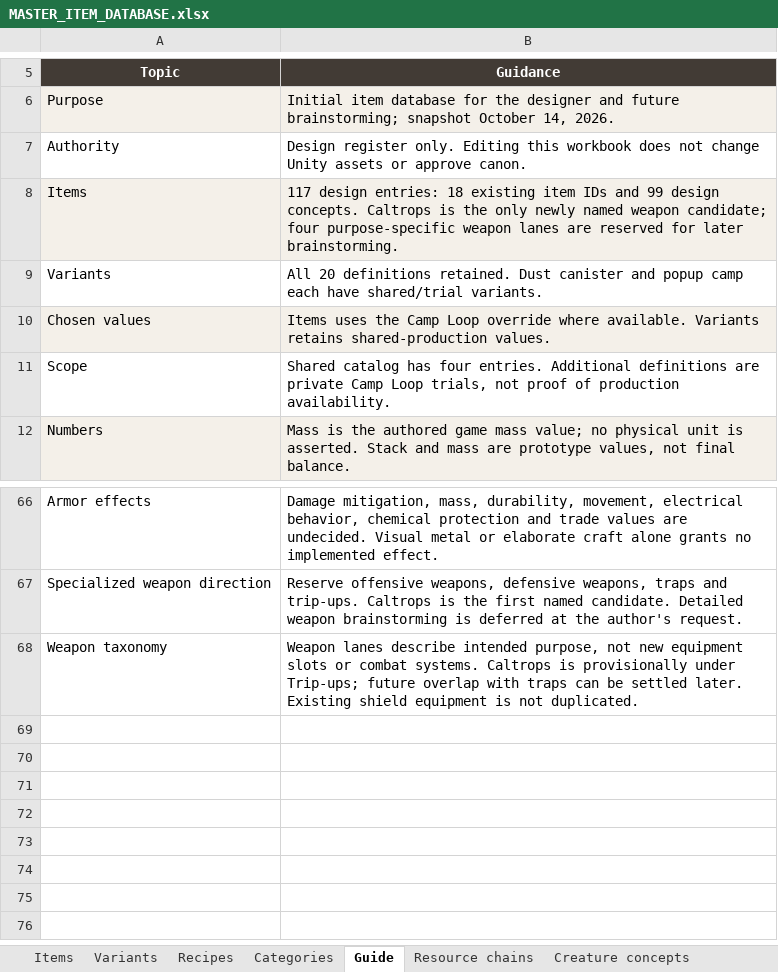
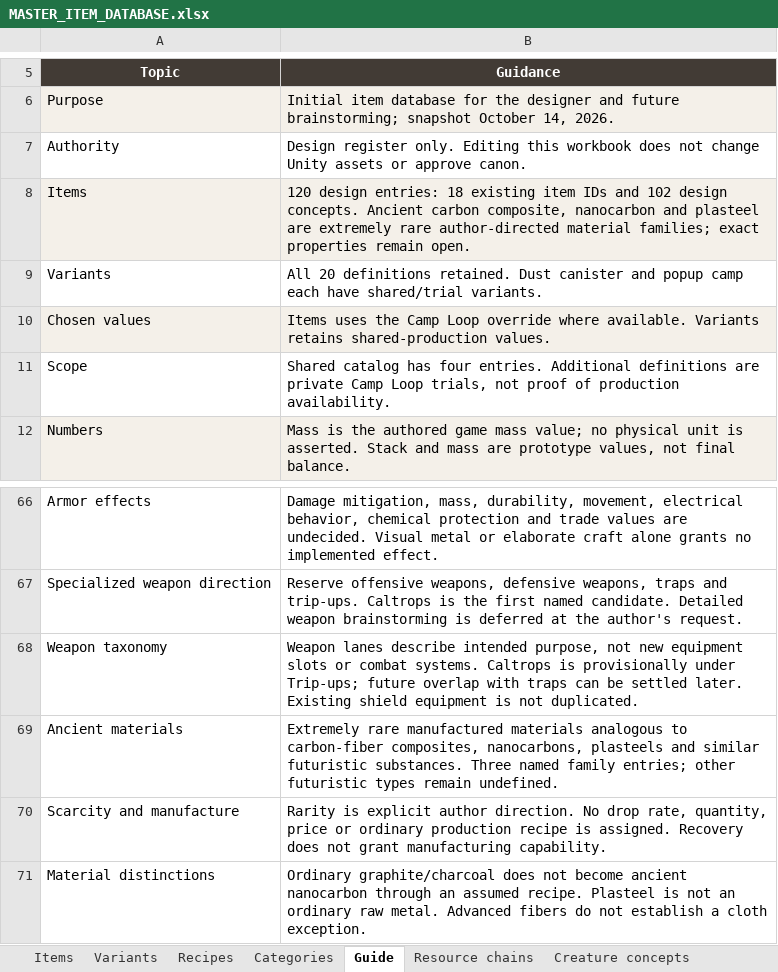
Before and after one commit to sleepyseamonster/Booter-BigARM, an Excel workbook: Docs/Design/Items/MASTER_ITEM_DATABASE.xlsx, sheet Guide, drawn as a sheet; only a part is shown, gaps mark what is left out; values as stored, in another font and other column widths than the file's, no borders; table styles not drawn; the diff names each change by its address in the sheet, - before the commit and + after, or states it on an @@ line.

Commit message:
Record extremely rare ancient composite material families

```diff
--- a/Docs/Design/Items/MASTER_ITEM_DATABASE.xlsx (sheet Guide)
+++ b/Docs/Design/Items/MASTER_ITEM_DATABASE.xlsx (sheet Guide)
-B8 (Guidance): 117 design entries: 18 existing item IDs and 99 design concepts. Caltrops is the only newly named weapon candidate; four purpose-specific weapon lanes are reserved for later brainstorming.
+B8 (Guidance): 120 design entries: 18 existing item IDs and 102 design concepts. Ancient carbon composite, nanocarbon and plasteel are extremely rare author-directed material families; exact properties remain open.
+row 69: Ancient materials | Extremely rare manufactured materials analogous to carbon-fiber composites, nanocarbons, plasteels and similar futuristic substances. Three named family entries; other futuristic types remain undefined.
+row 70: Scarcity and manufacture | Rarity is explicit author direction. No drop rate, quantity, price or ordinary production recipe is assigned. Recovery does not grant manufacturing capability.
+row 71: Material distinctions | Ordinary graphite/charcoal does not become ancient nanocarbon through an assumed recipe. Plasteel is not an ordinary raw metal. Advanced fibers do not establish a cloth exception.
```
Also changed, not shown: sheet Items, sheet Categories, 2 other files.
